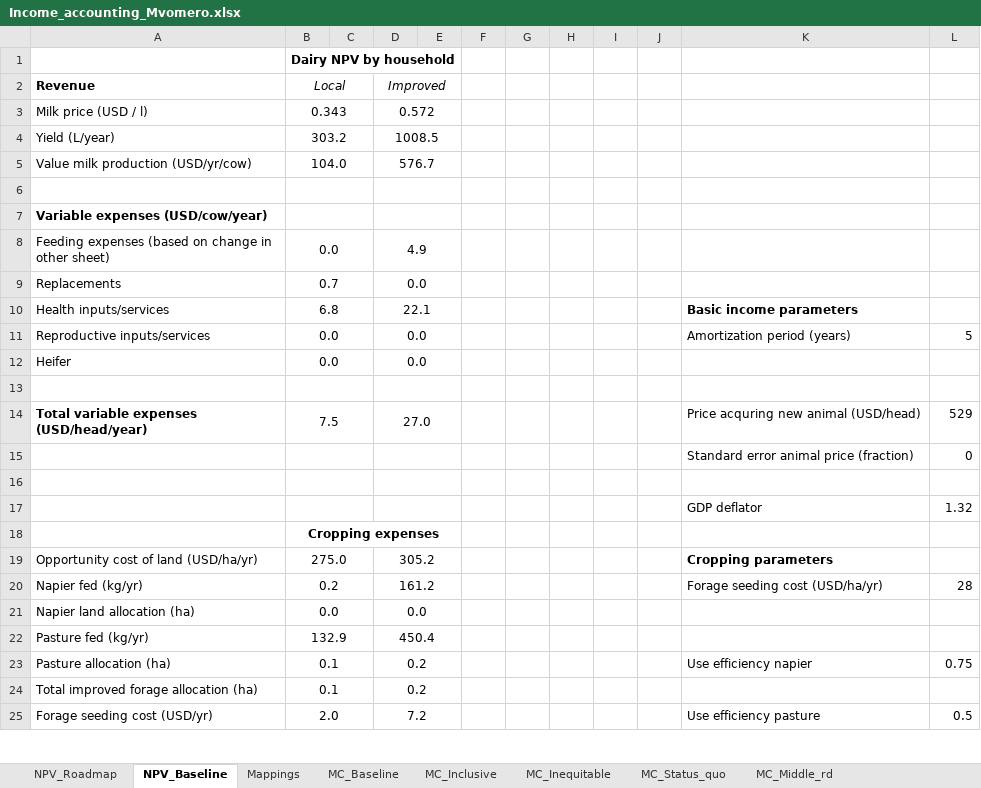
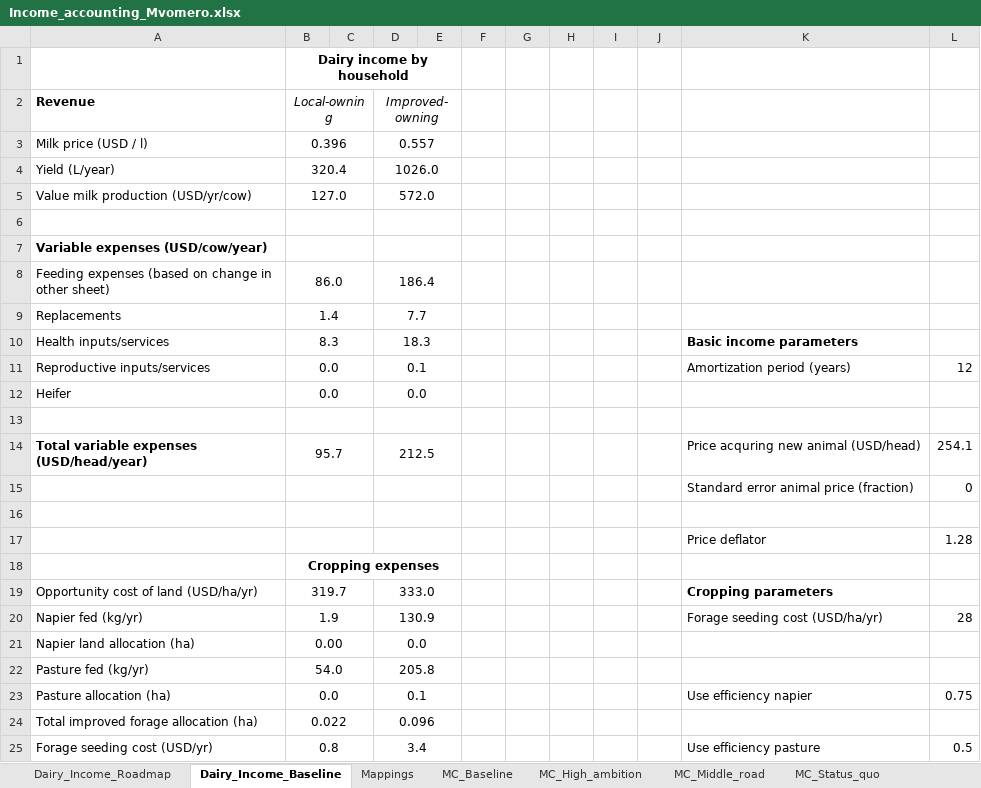
Before and after one commit to James-Hawkins/Tanzania-Dairy-Mitigation-Assessment, an Excel workbook: Income_accounting_Mvomero.xlsx, sheet Dairy_Income_Baseline, drawn as a sheet; only a part is shown; values as stored, in another font and other column widths than the file's, no borders; removed rows and columns are numbered as before the commit, all else as after; the diff covers the shown part only; the diff names each change by its address in the sheet, - before the commit and + after, or states it on an @@ line.

```diff
--- a/Income_accounting_Mvomero.xlsx (sheet Dairy_Income_Baseline)
+++ b/Income_accounting_Mvomero.xlsx (sheet Dairy_Income_Baseline)
-sheet tab: NPV_Roadmap
+sheet tab: Dairy_Income_Roadmap
-sheet tab: NPV_Baseline
+sheet tab: Dairy_Income_Baseline
-sheet tab: MC_Inclusive
+sheet tab: MC_High_ambition
-sheet tab: MC_Inequitable
+sheet tab: MC_Middle_road
-B1 (Local-owning): Dairy NPV by household
+B1 (Local-owning): Dairy income by household
-B2: Local
+B2: Local-owning
-D2: Improved
+D2: Improved-owning
-B3 (Local-owning): 0.343
+B3 (Local-owning): 0.396
-D3 (Improved-owning): 0.572
+D3 (Improved-owning): 0.557
-B4 (Local-owning): 303.2
+B4 (Local-owning): 320.4
-D4 (Improved-owning): 1008.5
+D4 (Improved-owning): 1026.0
-B5 (Local-owning): 104.0
+B5 (Local-owning): 127.0
-D5 (Improved-owning): 576.7
+D5 (Improved-owning): 572.0
-B8 (Local-owning): 0.0
+B8 (Local-owning): 86.0
-D8 (Improved-owning): 4.9
+D8 (Improved-owning): 186.4
-B9 (Local-owning): 0.7
+B9 (Local-owning): 1.4
-D9 (Improved-owning): 0.0
+D9 (Improved-owning): 7.7
-B10 (Local-owning): 6.8
+B10 (Local-owning): 8.3
-D10 (Improved-owning): 22.1
+D10 (Improved-owning): 18.3
-D11 (Improved-owning): 0.0
+D11 (Improved-owning): 0.1
-L11: 5
+L11: 12
-B14 (Local-owning): 7.5
+B14 (Local-owning): 95.7
-D14 (Improved-owning): 27.0
+D14 (Improved-owning): 212.5
-L14: 529
+L14: 254.1
-row 17:  |  |  |  |  |  |  |  |  |  | GDP deflator | 1.32
+row 17:  |  |  |  |  |  |  |  |  |  | Price deflator | 1.28
-B19 (Local-owning): 275.0
+B19 (Local-owning): 319.7
-D19 (Improved-owning): 305.2
+D19 (Improved-owning): 333.0
-B20 (Local-owning): 0.2
+B20 (Local-owning): 1.9
-D20 (Improved-owning): 161.2
+D20 (Improved-owning): 130.9
-B21 (Local-owning): 0.0
+B21 (Local-owning): 0.00
-B22 (Local-owning): 132.9
+B22 (Local-owning): 54.0
-D22 (Improved-owning): 450.4
+D22 (Improved-owning): 205.8
-B23 (Local-owning): 0.1
+B23 (Local-owning): 0.0
-D23 (Improved-owning): 0.2
+D23 (Improved-owning): 0.1
-B24 (Local-owning): 0.1
+B24 (Local-owning): 0.022
-D24 (Improved-owning): 0.2
+D24 (Improved-owning): 0.096
-B25 (Local-owning): 2.0
+B25 (Local-owning): 0.8
-D25 (Improved-owning): 7.2
+D25 (Improved-owning): 3.4
```
Also changed, not shown: 1 added row, 1 removed row, 43 edited cells and cell formats elsewhere in this sheet, sheet Mappings, sheet Dairy_Income_Roadmap, sheet MC_High_ambition, sheet MC_Middle_road, sheet MC_Status_quo, sheet MC_High_ambition_plus, 1 more sheet, other sheet tabs, formulas that keep their value, Income_accounting_Mufindi.xlsx, Income_accounting_Njombe.xlsx, 6 other files.
